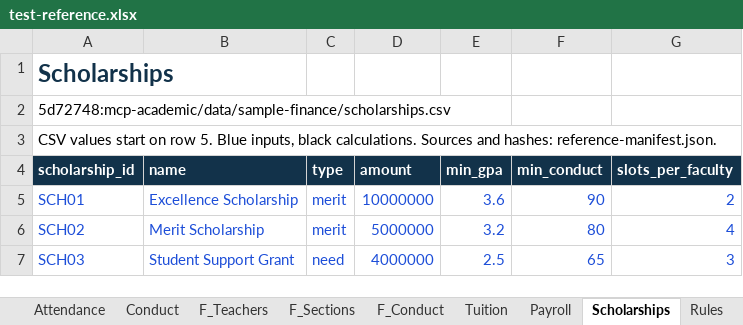
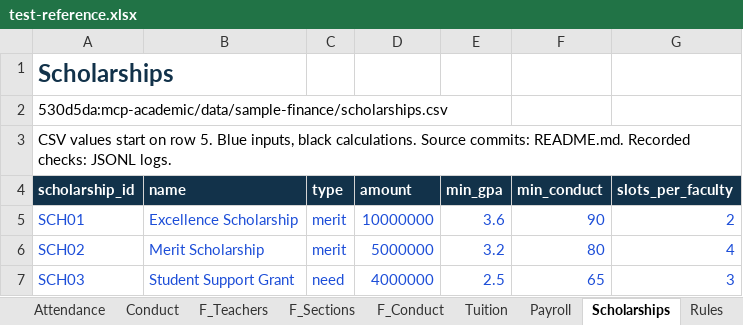
Before and after one commit to HaHiepThanh/mcp-ts, an Excel workbook: phase2/runs/khoa/test-reference.xlsx, sheet Scholarships, drawn as a sheet; values as stored, in another font and other column widths than the file's, no borders; the diff names each change by its address in the sheet, - before the commit and + after, or states it on an @@ line.

```diff
--- a/phase2/runs/khoa/test-reference.xlsx (sheet Scholarships)
+++ b/phase2/runs/khoa/test-reference.xlsx (sheet Scholarships)
-A2 (scholarship_id): 5d72748:mcp-academic/data/sample-finance/scholarships.csv
+A2 (scholarship_id): 530d5da:mcp-academic/data/sample-finance/scholarships.csv
-A3 (scholarship_id): …black calculations. Sources and hashes: reference-manifest.json.
+A3 (scholarship_id): …black calculations. Source commits: README.md. Recorded checks: JSONL logs.
```
Also changed, not shown: sheet Payroll, sheet Answers, sheet Tuition, sheet PayCalculation, sheet F_Teachers, sheet F_Sections, 11 more sheets, other sheet tabs, formulas that keep their value, 41 other files.
